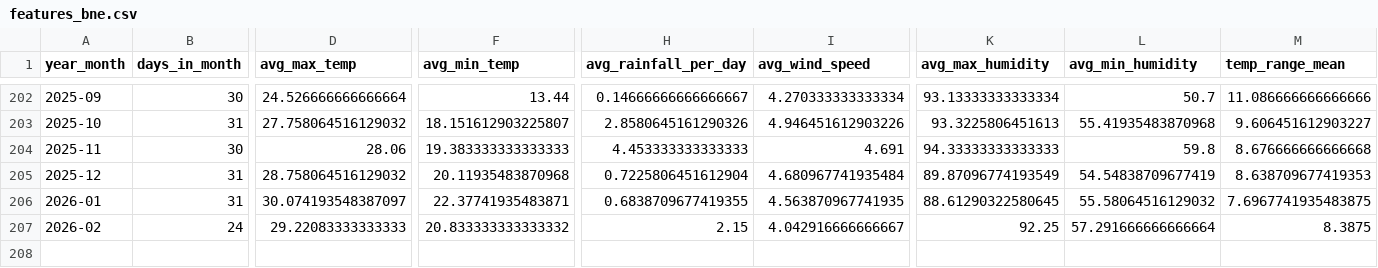
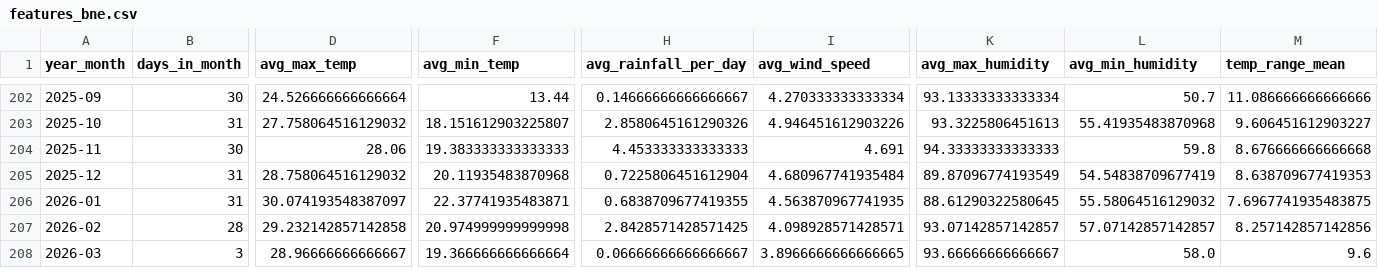
Before and after one commit to yen-ghub/flaps, a CSV file: data/processed/features_bne.csv, drawn as a sheet; only a part is shown, gaps mark what is left out; rows hold the shown columns only; the diff covers the shown part only; the diff names each change by its address in the sheet, - before the commit and + after, or states it on an @@ line.

Commit message:
Tidied up data/ folder

```diff
--- a/data/processed/features_bne.csv
+++ b/data/processed/features_bne.csv
-B207 (days_in_month): 24
+B207 (days_in_month): 28
-D207 (avg_max_temp): 29.22083333333333
+D207 (avg_max_temp): 29.232142857142858
-F207 (avg_min_temp): 20.833333333333332
+F207 (avg_min_temp): 20.974999999999998
-H207 (avg_rainfall_per_day): 2.15
+H207 (avg_rainfall_per_day): 2.8428571428571425
-I207 (avg_wind_speed): 4.042916666666667
+I207 (avg_wind_speed): 4.098928571428571
-K207 (avg_max_humidity): 92.25
+K207 (avg_max_humidity): 93.07142857142857
-L207 (avg_min_humidity): 57.291666666666664
+L207 (avg_min_humidity): 57.07142857142857
-M207 (temp_range_mean): 8.3875
+M207 (temp_range_mean): 8.257142857142856
+row 208: 2026-03 | 3 | 28.96666666666667 | 19.366666666666664 | 0.06666666666666667 | 3.8966666666666665 | 93.66666666666667 | 58.0 | 9.6
```
Also changed, not shown: 7 edited cells elsewhere in this file, data/processed/features_adl.csv, data/processed/features_hba.csv, 9 other files.
